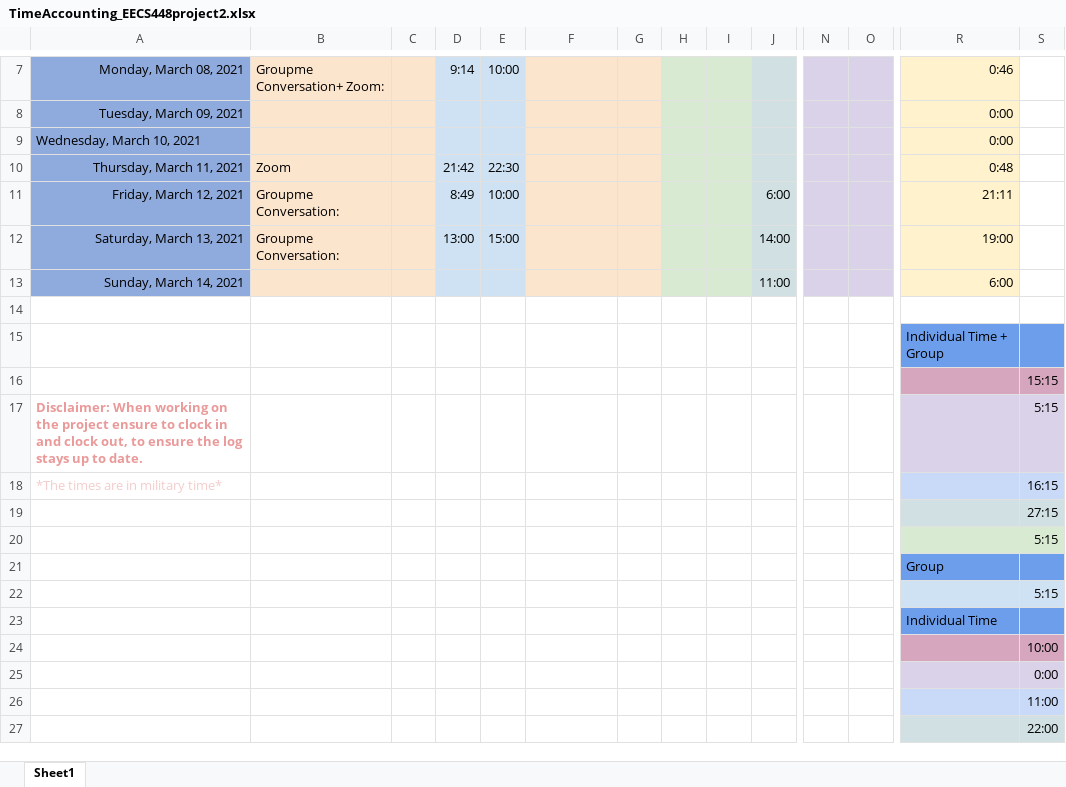
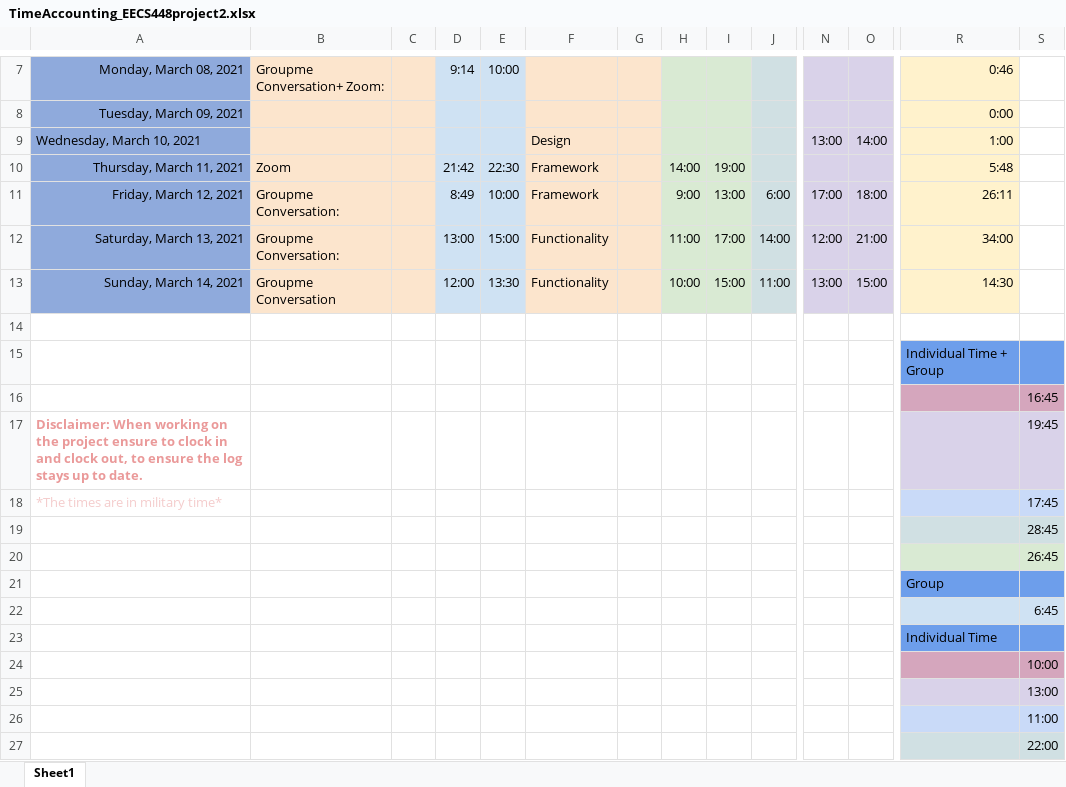
Before and after one commit to johnportin/EECS448_Project2, an Excel workbook: Documentation_Project2/TimeAccounting_EECS448project2.xlsx, sheet Sheet1, drawn as a sheet; only a part is shown, gaps mark what is left out; values as stored, in another font and other column widths than the file's, no borders; removed rows and columns are numbered as before the commit, all else as after; rows hold the shown columns only; the diff covers the shown part only; the diff names each change by its address in the sheet, - before the commit and + after, or states it on an @@ line.

Commit message:
add final times to time accounting

```diff
--- a/Documentation_Project2/TimeAccounting_EECS448project2.xlsx (sheet Sheet1)
+++ b/Documentation_Project2/TimeAccounting_EECS448project2.xlsx (sheet Sheet1)
-row 9: Wednesday, March 10, 2021 |  |  |  |  |  |  |  |  |  |  |  | 0:00
+row 9: Wednesday, March 10, 2021 |  |  |  |  | Design |  |  |  |  | 13:00 | 14:00 | 1:00
-F10:F11: (empty)
+F10:F11: Framework
-H10: (empty)
+H10: 14:00
-I10: (empty)
+I10: 19:00
-R10: 0:48
+R10: 5:48
-H11: (empty)
+H11: 9:00
-I11: (empty)
+I11: 13:00
-N11: (empty)
+N11: 17:00
-O11: (empty)
+O11: 18:00
-R11: 21:11
+R11: 26:11
-F12:F13: (empty)
+F12:F13: Functionality
-H12: (empty)
+H12: 11:00
-I12: (empty)
+I12: 17:00
-N12: (empty)
+N12: 12:00
-O12: (empty)
+O12: 21:00
-R12: 19:00
+R12: 34:00
-B13: (empty)
+B13: Groupme Conversation
-D13: (empty)
+D13: 12:00
-E13: (empty)
+E13: 13:30
-H13: (empty)
+H13: 10:00
-I13: (empty)
+I13: 15:00
-N13: (empty)
+N13: 13:00
-O13: (empty)
+O13: 15:00
-R13: 6:00
+R13: 14:30
-S16: 15:15
+S16: 16:45
-S17: 5:15
+S17: 19:45
-S18: 16:15
+S18: 17:45
-S19: 27:15
+S19: 28:45
-S20: 5:15
+S20: 26:45
-S22: 5:15
+S22: 6:45
-S25: 0:00
+S25: 13:00
```
Also changed, not shown: 2 edited cells elsewhere in this sheet.
